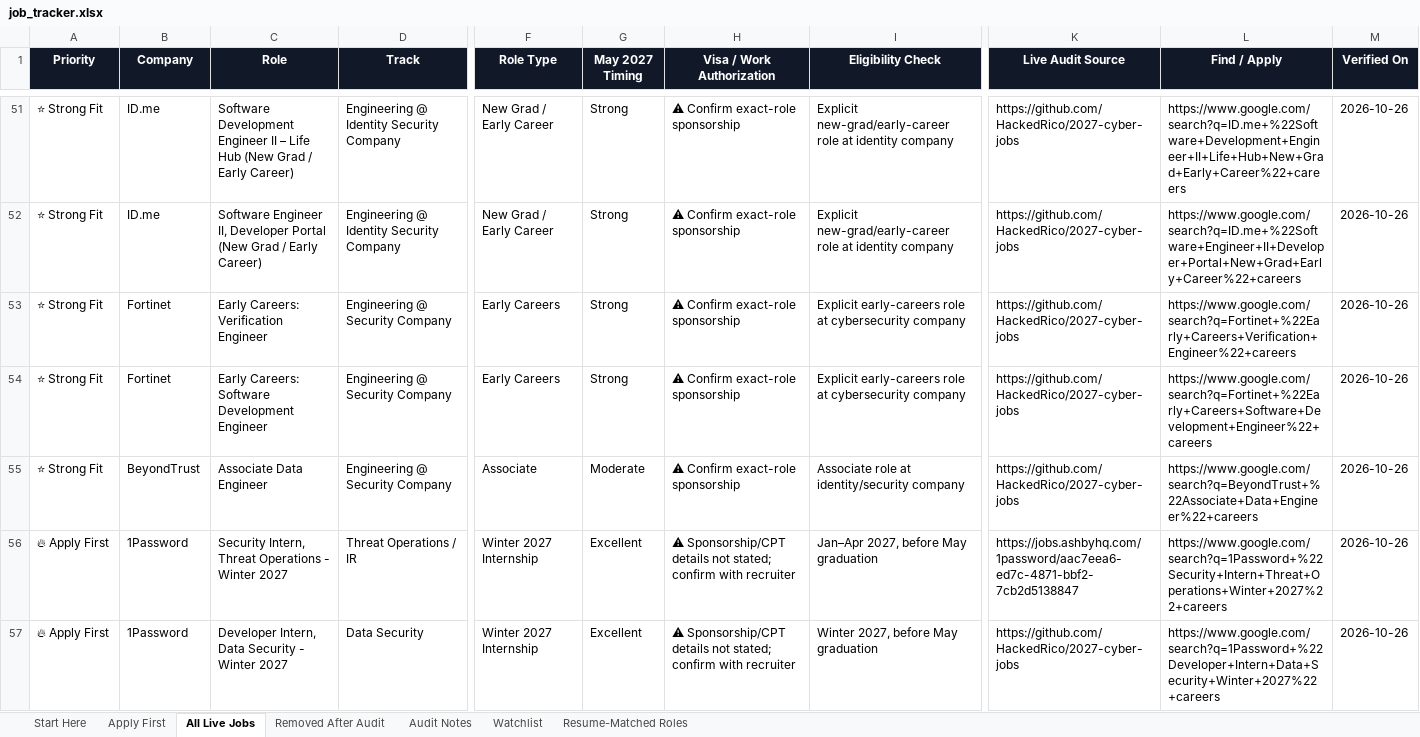
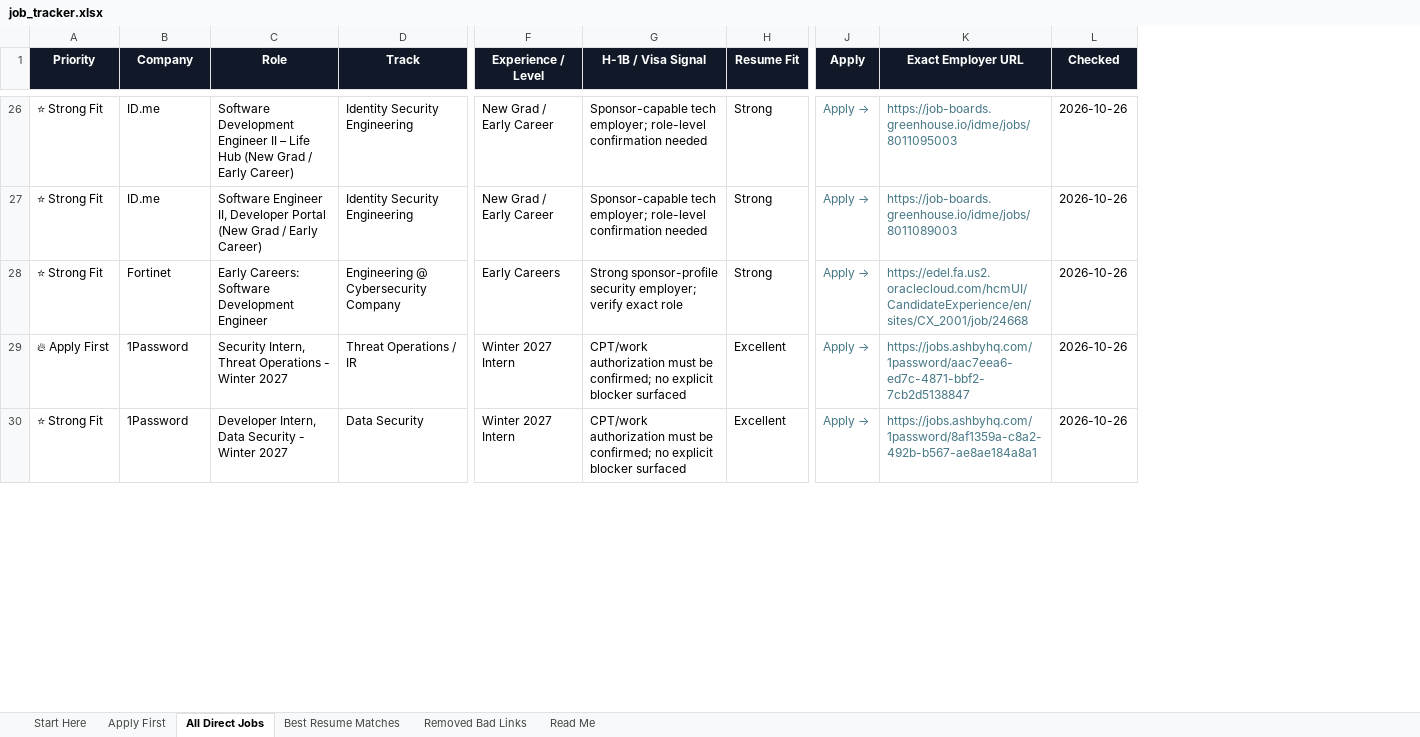
Before and after one commit to Tommy5678/birthday-surprise, an Excel workbook: job_tracker.xlsx, sheet All Direct Jobs, drawn as a sheet; only a part is shown, gaps mark what is left out; values as stored, in another font and other column widths than the file's, no borders; conditional formats and table styles not drawn; removed rows and columns are numbered as before the commit, all else as after; rows hold the shown columns only; the diff covers the shown part only; the diff names each change by its address in the sheet, - before the commit and + after, or states it on an @@ line.

```diff
--- a/job_tracker.xlsx (sheet All Direct Jobs)
+++ b/job_tracker.xlsx (sheet All Direct Jobs)
-sheet tab: All Live Jobs
+sheet tab: All Direct Jobs
-sheet tab: Removed After Audit
+sheet tab: Best Resume Matches
-sheet tab: Audit Notes
+sheet tab: Removed Bad Links
-sheet tab: Watchlist
+sheet tab: Read Me
-sheet tab: Resume-Matched Roles
+column G (H-1B / Visa Signal), rows 26-30: Sponsor-capable tech employer; role-level confirmation needed | Sponsor-capable tech employer; role-level confirmation needed | Strong sponsor-profile security employer; verify exact role | CPT/work authorization must be confirmed; no explicit blocker surfaced | CPT/work authorization must be confirmed; no explicit blocker surfaced
-column H (Visa / Work Authorization), rows 51-52: ⚠ Confirm exact-role sponsorship | ⚠ Confirm exact-role sponsorship; row 54: ⚠ Confirm exact-role sponsorship; rows 56-57: ⚠ Sponsorship/CPT details not stated; confirm with recruiter | ⚠ Sponsorship/CPT details not stated; confirm with recruiter
-column I (Eligibility Check), rows 51-52: Explicit new-grad/early-career role at identity company | Explicit new-grad/early-career role at identity company; row 54: Explicit early-careers role at cybersecurity company; rows 56-57: Jan–Apr 2027, before May graduation | Winter 2027, before May graduation
-column K (Live Audit Source), rows 51-52: https://github.com/HackedRico/2027-cyber-jobs | https://github.com/HackedRico/2027-cyber-jobs; row 54: https://github.com/HackedRico/2027-cyber-jobs; rows 56-57: https://jobs.ashbyhq.com/1password/aac7eea6-ed7c-4871-bbf2-7cb2d5138847 | https://github.com/HackedRico/2027-cyber-jobs
-column L (Find / Apply), rows 51-52: https://www.google.com/search?q=ID.me+%22Software+Development+Engineer+II+Life+Hub+New+Grad+Early+Career%22+careers | https://www.google.com/search?q=ID.me+%22Software+Engineer+II+Developer+Portal+New+Grad+Early+Career%22+careers; row 54: https://www.google.com/search?q=Fortinet+%22Early+Careers+Software+Development+Engineer%22+careers; rows 56-57: https://www.google.com/search?q=1Password+%22Security+Intern+Threat+Operations+Winter+2027%22+careers | https://www.google.com/search?q=1Password+%22Developer+Intern+Data+Security+Winter+2027%22+careers
+column J (Apply), rows 26-30: all Apply →
+column K (Exact Employer URL), rows 26-30: https://job-boards.greenhouse.io/idme/jobs/8011095003 | https://job-boards.greenhouse.io/idme/jobs/8011089003 | https://edel.fa.us2.oraclecloud.com/hcmUI/CandidateExperience/en/sites/CX_2001/job/24668 | https://jobs.ashbyhq.com/1password/aac7eea6-ed7c-4871-bbf2-7cb2d5138847 | https://jobs.ashbyhq.com/1password/8af1359a-c8a2-492b-b567-ae8ae184a8a1
-F1: Role Type
+F1: Experience / Level
-H1: May 2027 Timing
+H1: Resume Fit
-L1: Verified On
+L1: Checked
-D26:D27 (Track): Engineering @ Identity Security Company
+D26:D27 (Track): Identity Security Engineering
-row 53: ⭐ Strong Fit | Fortinet | Early Careers: Verification Engineer | Engineering @ Security Company | Early Careers | Strong | ⚠ Confirm exact-role sponsorship | Explicit early-careers role at cybersecurity company | https://github.com/HackedRico/2027-cyber-jobs | https://www.google.com/search?q=Fortinet+%22Early+Careers+Verification+Engineer%22+careers | 2026-10-26
-D28 (Track): Engineering @ Security Company
+D28 (Track): Engineering @ Cybersecurity Company
-row 55: ⭐ Strong Fit | BeyondTrust | Associate Data Engineer | Engineering @ Security Company | Associate | Moderate | ⚠ Confirm exact-role sponsorship | Associate role at identity/security company | https://github.com/HackedRico/2027-cyber-jobs | https://www.google.com/search?q=BeyondTrust+%22Associate+Data+Engineer%22+careers | 2026-10-26
-F29:F30 (Experience / Level): Winter 2027 Internship
+F29:F30 (Experience / Level): Winter 2027 Intern
-A30 (Priority): 🔥 Apply First
+A30 (Priority): ⭐ Strong Fit
```
Also changed, not shown: 20 added rows, 33 removed rows and 68 edited cells elsewhere in this sheet, sheet Best Resume Matches, sheet Apply First, sheet Start Here, sheet Removed Bad Links, sheet Read Me, hidden cells, charts or pictures.
